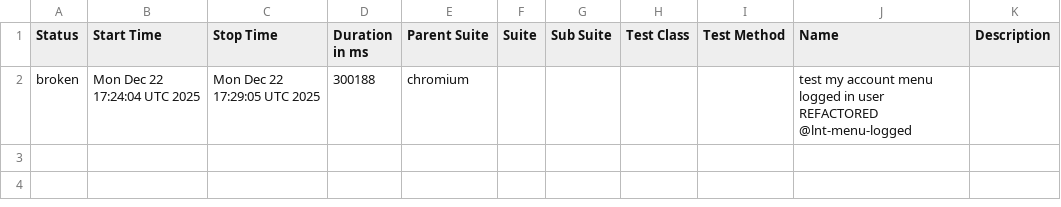
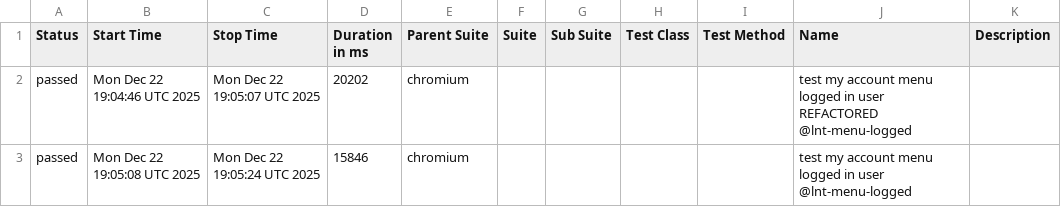
Before and after one commit to Serhiinv/typescript-playwright, a CSV file: allure-report/data/suites.csv, drawn as a sheet.

```diff
--- a/allure-report/data/suites.csv
+++ b/allure-report/data/suites.csv
@@ -1,2 +1,3 @@
 "Status","Start Time","Stop Time","Duration in ms","Parent Suite","Suite","Sub Suite","Test Class","Test Method","Name","Description"
-"broken","Mon Dec 22 17:24:04 UTC 2025","Mon Dec 22 17:29:05 UTC 2025","300188","chromium","","","","","test my account menu logged in user REFACTORED @lnt-menu-logged",""
+"passed","Mon Dec 22 19:04:46 UTC 2025","Mon Dec 22 19:05:07 UTC 2025","20202","chromium","","","","","test my account menu logged in user REFACTORED @lnt-menu-logged",""
+"passed","Mon Dec 22 19:05:08 UTC 2025","Mon Dec 22 19:05:24 UTC 2025","15846","chromium","","","","","test my account menu logged in user @lnt-menu-logged",""
```
Also changed, not shown: 32 other files.
